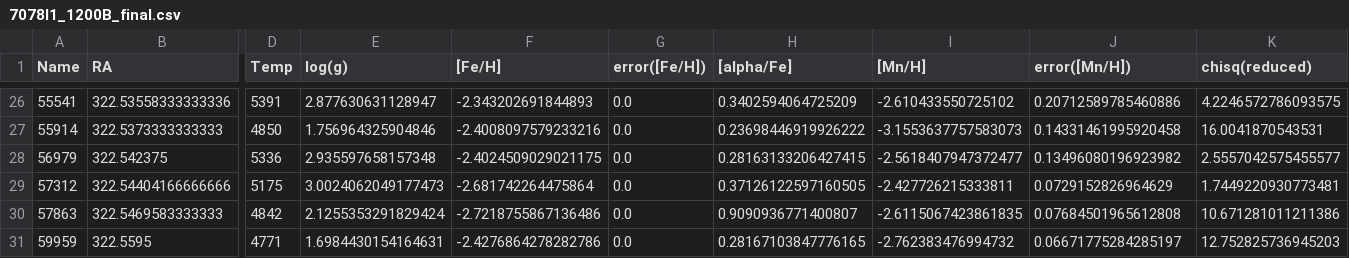
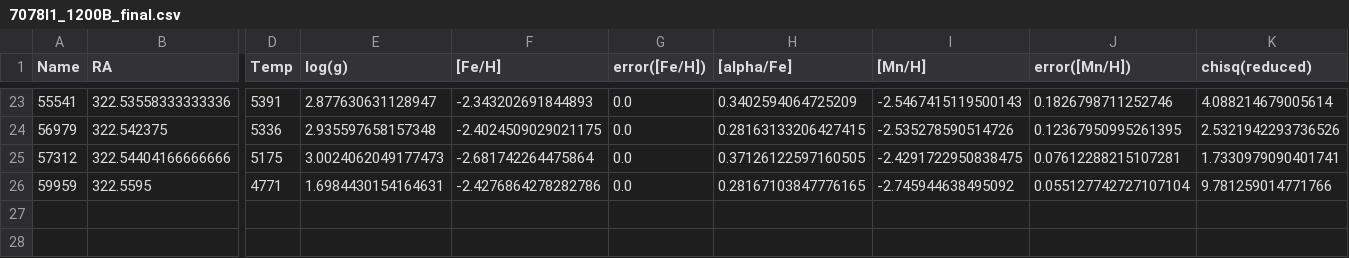
Before and after one commit to mdlreyes/SMAUG, a CSV file: code/data/7078l1_1200B_final.csv, drawn as a sheet; only a part is shown, gaps mark what is left out; removed rows and columns are numbered as before the commit, all else as after; rows hold the shown columns only; the diff covers the shown part only; the diff names each change by its address in the sheet, - before the commit and + after, or states it on an @@ line.

```diff
--- a/code/data/7078l1_1200B_final.csv
+++ b/code/data/7078l1_1200B_final.csv
-I23 ([Mn/H]): -2.610433550725102
+I23 ([Mn/H]): -2.5467415119500143
-J23 (error([Mn/H])): 0.20712589785460886
+J23 (error([Mn/H])): 0.1826798711252746
-K23 (chisq(reduced)): 4.2246572786093575
+K23 (chisq(reduced)): 4.088214679005614
-row 27: 55914 | 322.5373333333333 | 4850 | 1.756964325904846 | -2.4008097579233216 | 0.0 | 0.23698446919926222 | -3.1553637757583073 | 0.14331461995920458 | 16.0041870543531
-I24 ([Mn/H]): -2.5618407947372477
+I24 ([Mn/H]): -2.535278590514726
-J24 (error([Mn/H])): 0.13496080196923982
+J24 (error([Mn/H])): 0.12367950995261395
-K24 (chisq(reduced)): 2.5557042575455577
+K24 (chisq(reduced)): 2.5321942293736526
-I25 ([Mn/H]): -2.427726215333811
+I25 ([Mn/H]): -2.4291722950838475
-J25 (error([Mn/H])): 0.0729152826964629
+J25 (error([Mn/H])): 0.07612288215107281
-K25 (chisq(reduced)): 1.7449220930773481
+K25 (chisq(reduced)): 1.7330979090401741
-row 30: 57863 | 322.5469583333333 | 4842 | 2.1255353291829424 | -2.7218755867136486 | 0.0 | 0.9090936771400807 | -2.6115067423861835 | 0.07684501965612808 | 10.671281011211386
-I26 ([Mn/H]): -2.762383476994732
+I26 ([Mn/H]): -2.745944638495092
-J26 (error([Mn/H])): 0.06671775284285197
+J26 (error([Mn/H])): 0.055127742727107104
-K26 (chisq(reduced)): 12.752825736945203
+K26 (chisq(reduced)): 9.781259014771766
```
Also changed, not shown: 3 added rows, 6 removed rows and 54 edited cells elsewhere in this file, 18 other files.
